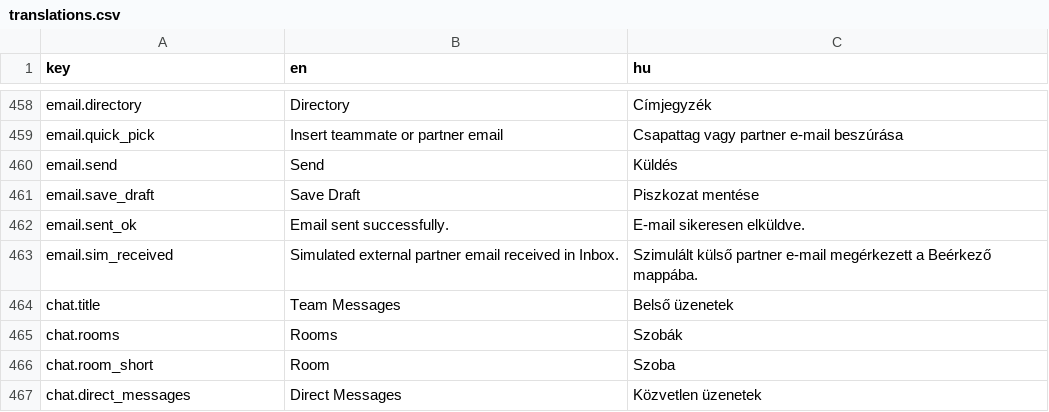
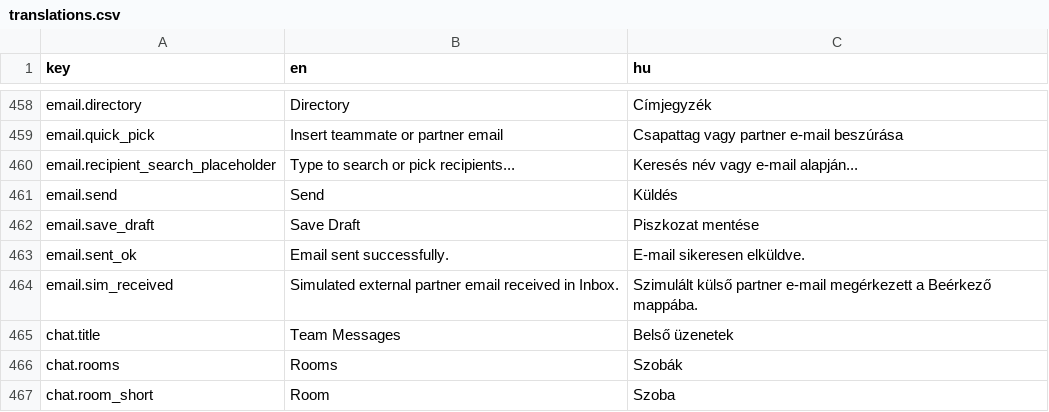
Before and after one commit to attilaczudor/due-prog-03, a CSV file: src/main/resources/i18n/translations.csv, drawn as a sheet; only a part is shown, gaps mark what is left out; the shorter side is filled out with more unchanged rows.

Commit message:
Replace Email Compose Directory + To/CC inputs with hot-search multi-select recipient dropdowns

```diff
--- a/src/main/resources/i18n/translations.csv
+++ b/src/main/resources/i18n/translations.csv
@@ -459,2 +459,3 @@ email.directory,Directory,Címjegyzék
 email.quick_pick,Insert teammate or partner email,Csapattag vagy partner e-mail beszúrása
+email.recipient_search_placeholder,Type to search or pick recipients...,Keresés név vagy e-mail alapján...
 email.send,Send,Küldés
```
Also changed, not shown: 2 other files.
